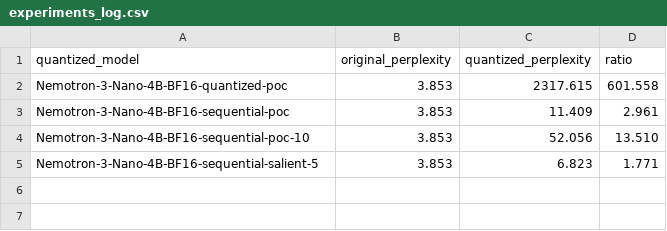
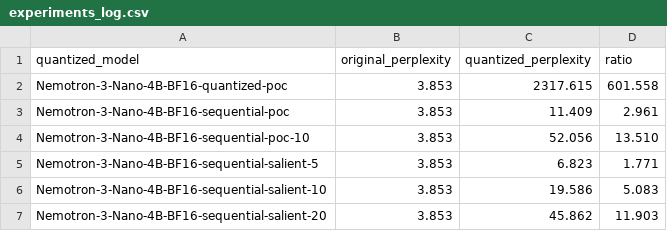
Before and after one commit to rromenskyi/quant-ternary, a CSV file: nemotron-extreme-quant/poc/experiments_log.csv, drawn as a sheet; the diff names each change by its address in the sheet, - before the commit and + after, or states it on an @@ line.

```diff
--- a/nemotron-extreme-quant/poc/experiments_log.csv
+++ b/nemotron-extreme-quant/poc/experiments_log.csv
+row 6: Nemotron-3-Nano-4B-BF16-sequential-salient-10 | 3.853 | 19.586 | 5.083
+row 7: Nemotron-3-Nano-4B-BF16-sequential-salient-20 | 3.853 | 45.862 | 11.903
```
Also changed, not shown: 2 other files.
